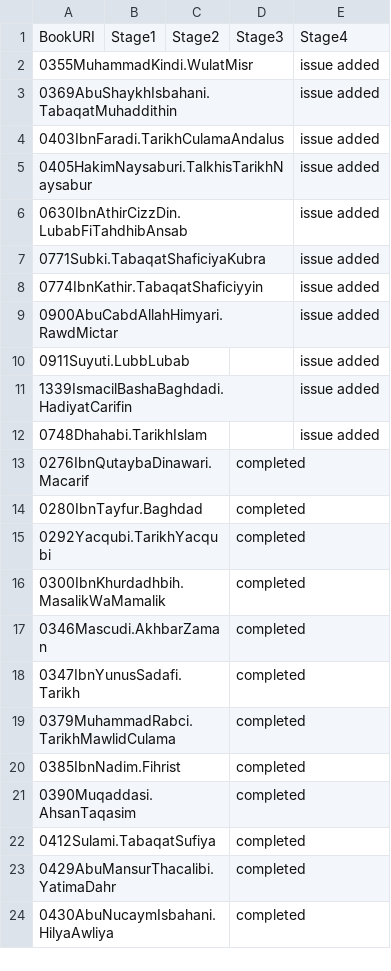
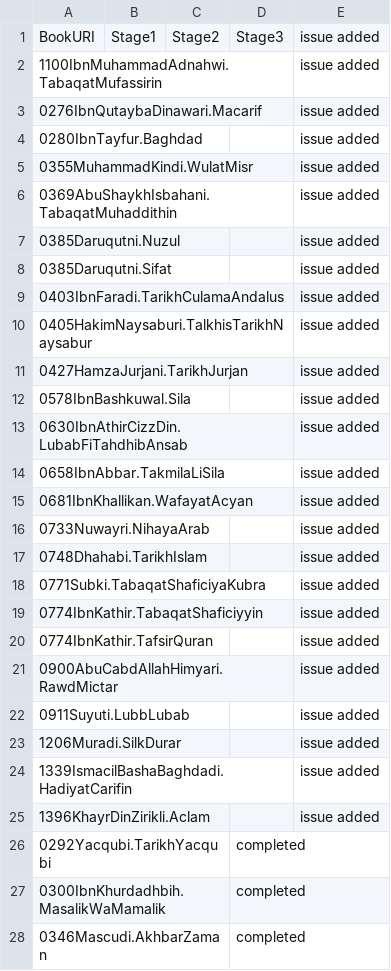
Before and after one commit to OpenITI/Annotation, a CSV file: priority_list.csv, drawn as a sheet; only a part is shown; the shorter side is filled out with more unchanged rows; the diff covers the shown part only.

Commit message:
autoupdate

```diff
--- a/priority_list.csv
+++ b/priority_list.csv
@@ -1,15 +1,26 @@
-BookURI,Stage1,Stage2,Stage3,Stage4
+BookURI,Stage1,Stage2,Stage3,issue added
+1100IbnMuhammadAdnahwi.TabaqatMufassirin,,,,issue added
+0276IbnQutaybaDinawari.Macarif,,,,issue added
+0280IbnTayfur.Baghdad,,,,issue added
 0355MuhammadKindi.WulatMisr,,,,issue added
 0369AbuShaykhIsbahani.TabaqatMuhaddithin,,,,issue added
+0385Daruqutni.Nuzul,,,,issue added
+0385Daruqutni.Sifat,,,,issue added
 0403IbnFaradi.TarikhCulamaAndalus,,,,issue added
 0405HakimNaysaburi.TalkhisTarikhNaysabur,,,,issue added
+0427HamzaJurjani.TarikhJurjan,,,,issue added
+0578IbnBashkuwal.Sila,,,,issue added
 0630IbnAthirCizzDin.LubabFiTahdhibAnsab,,,,issue added
+0658IbnAbbar.TakmilaLiSila,,,,issue added
+0681IbnKhallikan.WafayatAcyan,,,,issue added
+0733Nuwayri.NihayaArab,,,,issue added
+0748Dhahabi.TarikhIslam,,,,issue added
 0771Subki.TabaqatShaficiyaKubra,,,,issue added
 0774IbnKathir.TabaqatShaficiyyin,,,,issue added
+0774IbnKathir.TafsirQuran,,,,issue added
 0900AbuCabdAllahHimyari.RawdMictar,,,,issue added
 0911Suyuti.LubbLubab,,,,issue added
+1206Muradi.SilkDurar,,,,issue added
 1339IsmacilBashaBaghdadi.HadiyatCarifin,,,,issue added
-0748Dhahabi.TarikhIslam,,,,issue added
-0276IbnQutaybaDinawari.Macarif,,,completed,
-0280IbnTayfur.Baghdad,,,completed,
+1396KhayrDinZirikli.Aclam,,,,issue added
 0292Yacqubi.TarikhYacqubi,,,completed,
```
Also changed, not shown: 9 removed rows elsewhere in this file.
